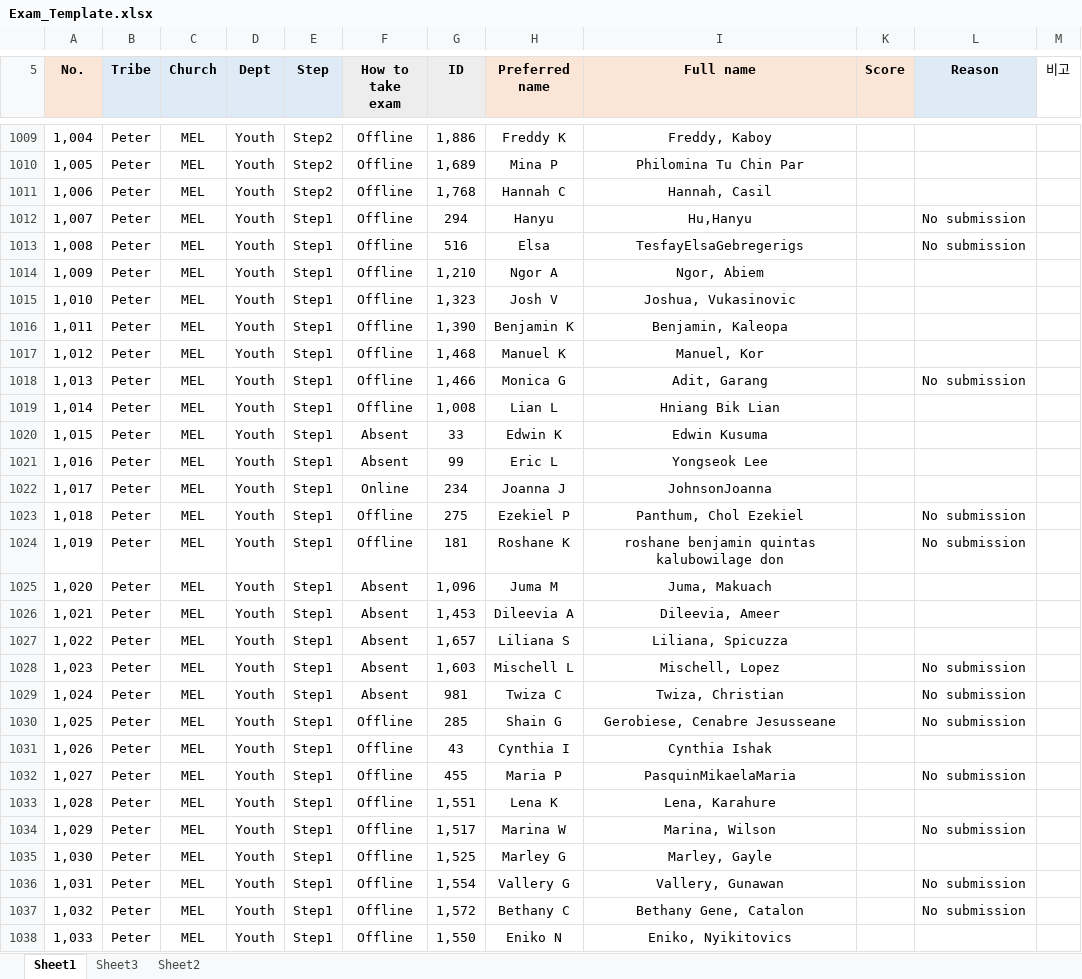
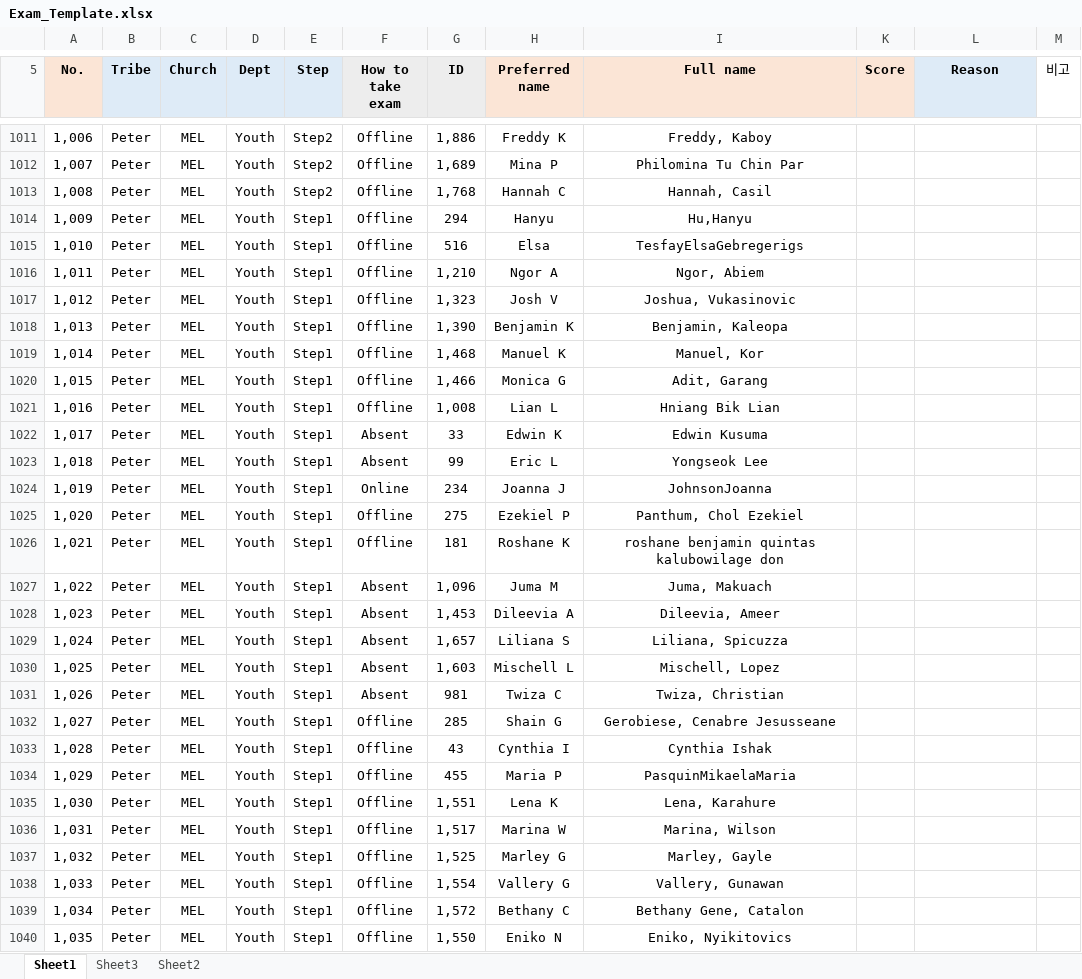
Before and after one commit to jkamzy254/ddd-api, an Excel workbook: ddd/apis/Telegram/Exam/assets/Exam_Template.xlsx, sheet Sheet1, drawn as a sheet; only a part is shown, gaps mark what is left out; values as stored, in another font and other column widths than the file's, no borders; addresses are those after the commit; the diff covers the shown part only; the diff names each change by its address in the sheet, - before the commit and + after, or states it on an @@ line.

```diff
--- a/ddd/apis/Telegram/Exam/assets/Exam_Template.xlsx (sheet Sheet1)
+++ b/ddd/apis/Telegram/Exam/assets/Exam_Template.xlsx (sheet Sheet1)
@@ column A (No.) renumbered between rows 1 and 1115 @@
-L1014:L1015 (Reason): No submission
+L1014:L1015 (Reason): (empty)
-L1020 (Reason): No submission
+L1020 (Reason): (empty)
-L1025:L1026 (Reason): No submission
+L1025:L1026 (Reason): (empty)
-L1030:L1032 (Reason): No submission
+L1030:L1032 (Reason): (empty)
-L1034 (Reason): No submission
+L1034 (Reason): (empty)
-L1036 (Reason): No submission
+L1036 (Reason): (empty)
-L1038:L1039 (Reason): No submission
+L1038:L1039 (Reason): (empty)
```
Also changed, not shown: 41 added rows, 1 moved row, 126 edited cells and cell formats elsewhere in this sheet, hidden cells.
